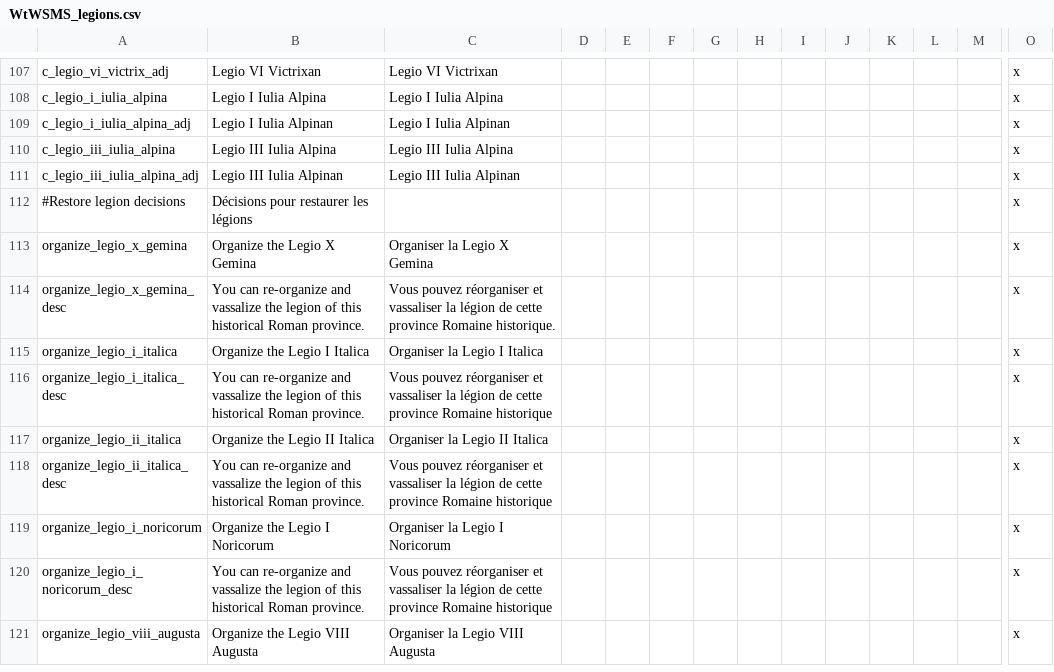
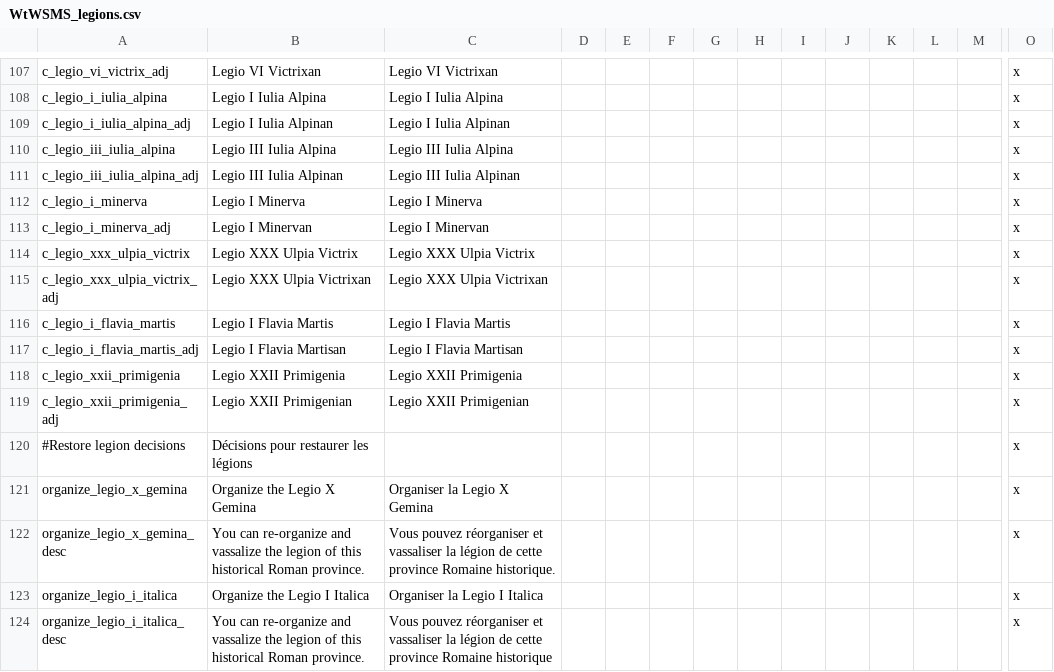
Before and after one commit to khagler/legions-submod, a CSV file: Legions/localisation/WtWSMS_legions.csv, drawn as a sheet; only a part is shown, gaps mark what is left out; the shorter side is filled out with more unchanged rows; rows hold the shown columns only; the diff names each change by its address in the sheet, - before the commit and + after, or states it on an @@ line.

Commit message:
Add four Germania legions
There are now four legions available to holders of Germania Inferior.

```diff
--- a/Legions/localisation/WtWSMS_legions.csv
+++ b/Legions/localisation/WtWSMS_legions.csv
+row 112: c_legio_i_minerva | Legio I Minerva | Legio I Minerva |  |  |  |  |  |  |  |  |  |  | x
+row 113: c_legio_i_minerva_adj | Legio I Minervan | Legio I Minervan |  |  |  |  |  |  |  |  |  |  | x
+row 114: c_legio_xxx_ulpia_victrix | Legio XXX Ulpia Victrix | Legio XXX Ulpia Victrix |  |  |  |  |  |  |  |  |  |  | x
+row 115: c_legio_xxx_ulpia_victrix_adj | Legio XXX Ulpia Victrixan | Legio XXX Ulpia Victrixan |  |  |  |  |  |  |  |  |  |  | x
+row 116: c_legio_i_flavia_martis | Legio I Flavia Martis | Legio I Flavia Martis |  |  |  |  |  |  |  |  |  |  | x
+row 117: c_legio_i_flavia_martis_adj | Legio I Flavia Martisan | Legio I Flavia Martisan |  |  |  |  |  |  |  |  |  |  | x
+row 118: c_legio_xxii_primigenia | Legio XXII Primigenia | Legio XXII Primigenia |  |  |  |  |  |  |  |  |  |  | x
+row 119: c_legio_xxii_primigenia_adj | Legio XXII Primigenian | Legio XXII Primigenian |  |  |  |  |  |  |  |  |  |  | x
```
Also changed, not shown: 4 other files.
